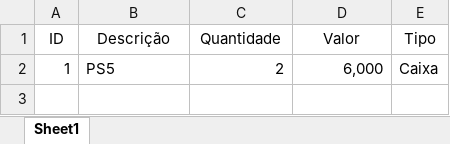
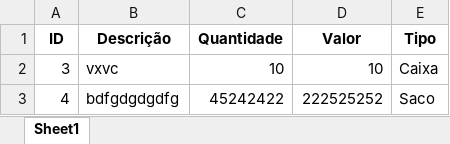
Before and after one commit to Ha1000tonG/cadastro-produtos, an Excel workbook: produtos.xlsx, sheet Sheet1, drawn as a sheet; values as stored, in another font and other column widths than the file's, no borders; removed rows and columns are numbered as before the commit, all else as after; the diff names each change by its address in the sheet, - before the commit and + after, or states it on an @@ line.

```diff
--- a/produtos.xlsx (sheet Sheet1)
+++ b/produtos.xlsx (sheet Sheet1)
-A1:E1 bold: off
+A1:E1 bold: on
-row 2: 1 | PS5 | 2 | 6,000 | Caixa
+row 2: 3 | vxvc | 10 | 10 | Caixa
+row 3: 4 | bdfgdgdgdfg | 45242422 | 222525252 | Saco
```
Also changed, not shown: 2 other files.
